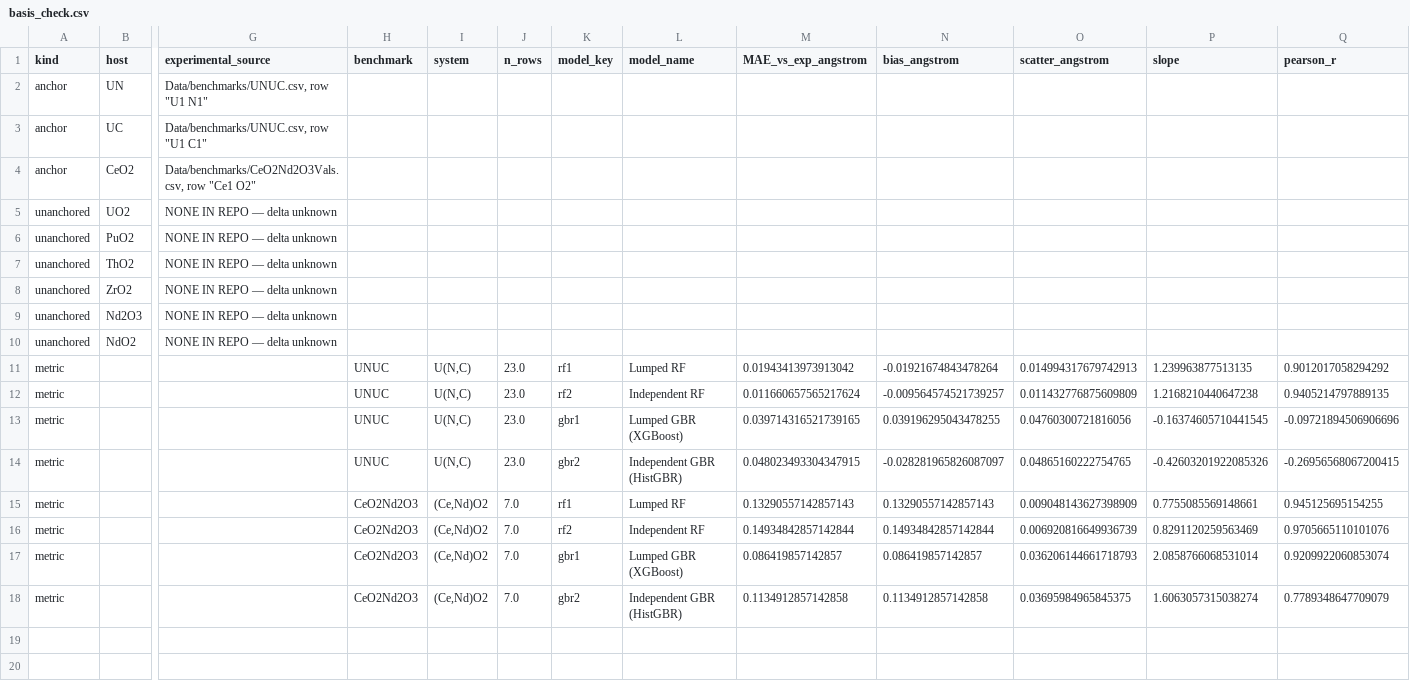
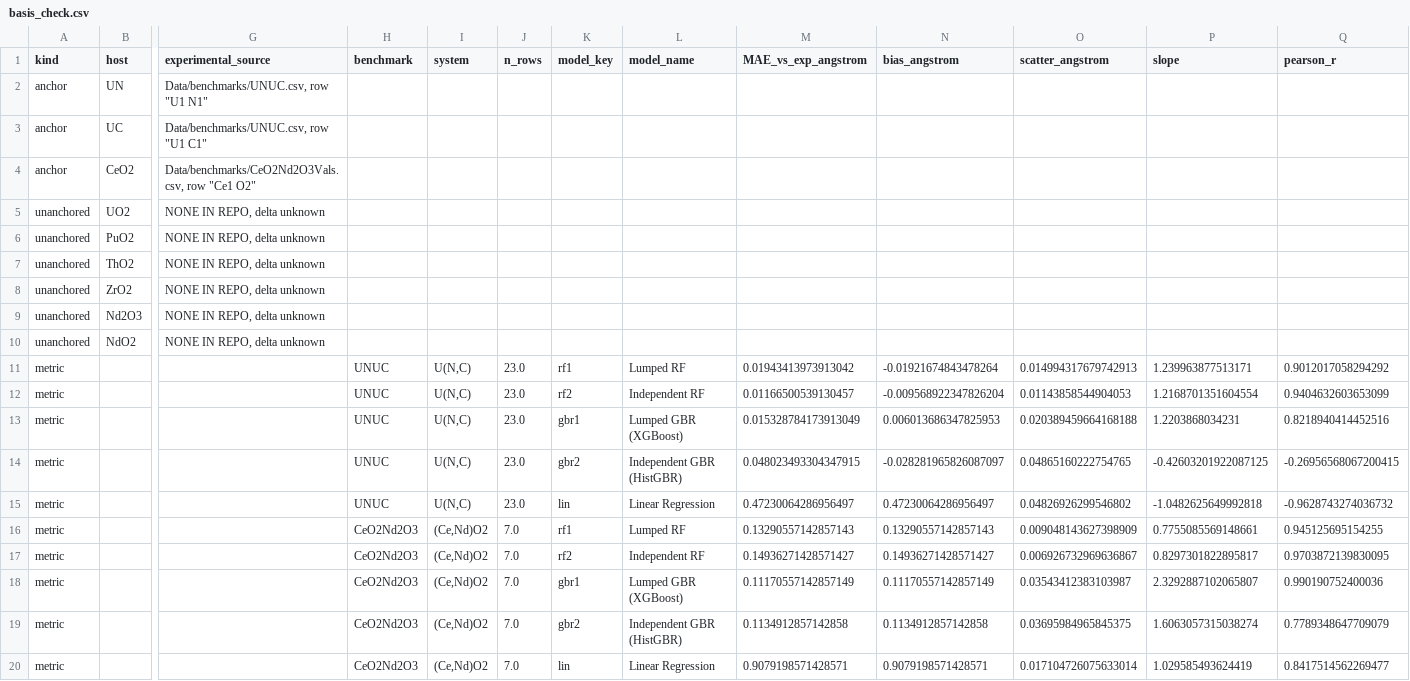
Before and after one commit to c-finney/fuel-lattice-ml, a CSV file: Results/benchmarks/basis_check.csv, drawn as a sheet; only a part is shown, gaps mark what is left out; addresses are those after the commit; rows hold the shown columns only; the diff names each change by its address in the sheet, - before the commit and + after, or states it on an @@ line.

Commit message:
Retrain all five models; add seed-stability and figure source data
All five models are trained, cross-validated and benchmarked, so the four
params.json files still marked not_trained and the READMEs still saying rf1 was
the only trained model contradicted both the manifest and the accompanying
manuscript. metrics.json is now generated for every model from the
cross-validation run rather than maintained by hand for rf1 alone, so it cannot
drift from the CSV it quotes.

The headline-model rationale is rewritten. It previously rested on gbr1 posting
Pearson r = -0.0972 on the U(N,C) benchmark, read as gradient boosting inverting
the compositional trend. That number does not survive a rebuild: it comes back
+0.8219 from the same committed seed dataset, and refitting across seeds 42 to 46
spans +0.3764 to +0.8219. gbr2 changes sign across the same seeds, from -0.2870
to +0.5012. Both benchmarks are extrapolation, since the fractional solid
solutions they score are absent from the training data, so a single fit's
correlation is a property of that fit. rf1 leads on repeatability instead: it
holds +0.9028 +- 0.0084 where the boosted models are 25x to 47x looser, and it is
the smaller and better cross-validated of the two stable models. That is a weaker
claim than most accurate and it is the one the evidence supports.

Results/benchmarks/seed_stability.{csv,md} record that measurement. Per-entry
cross-validation predictions for all 64,128 training rows under each model, and
the feature-correlation values, are now written to disk: every aggregate in the
metrics table is a reduction of them, and they are the point-level values behind
the published figures, which previously existed only as plots.

Benchmark predictions cover the baseline as well, so the full benchmark table is
reproducible. rf1, gbr2 and lin reproduce their recorded values exactly and rf2
to within 2e-5; gbr1 does not, which RELEASE.md records along with the rest of
what a rebuild does and does not reproduce.

AVAILABILITY.md maps every figure and table to the file holding its values, and
DATA_DICTIONARY.md describes every column of every data file shipped here.

```diff
--- a/Results/benchmarks/basis_check.csv
+++ b/Results/benchmarks/basis_check.csv
-G5:G10 (experimental_source): NONE IN REPO — delta unknown
+G5:G10 (experimental_source): NONE IN REPO, delta unknown
-P11 (slope): 1.239963877513135
+P11 (slope): 1.239963877513171
-M12 (MAE_vs_exp_angstrom): 0.011660657565217624
+M12 (MAE_vs_exp_angstrom): 0.01166500539130457
-N12 (bias_angstrom): -0.009564574521739257
+N12 (bias_angstrom): -0.009568922347826204
-O12 (scatter_angstrom): 0.011432776875609809
+O12 (scatter_angstrom): 0.01143858544904053
-P12 (slope): 1.2168210440647238
+P12 (slope): 1.2168701351604554
-Q12 (pearson_r): 0.9405214797889135
+Q12 (pearson_r): 0.9404632603653099
-M13 (MAE_vs_exp_angstrom): 0.039714316521739165
+M13 (MAE_vs_exp_angstrom): 0.015328784173913049
-N13 (bias_angstrom): 0.039196295043478255
+N13 (bias_angstrom): 0.006013686347825953
-O13 (scatter_angstrom): 0.04760300721816056
+O13 (scatter_angstrom): 0.020389459664168188
-P13 (slope): -0.16374605710441545
+P13 (slope): 1.2203868034231
-Q13 (pearson_r): -0.09721894506906696
+Q13 (pearson_r): 0.8218940414452516
-P14 (slope): -0.42603201922085326
+P14 (slope): -0.42603201922087125
+row 15: metric |  |  | UNUC | U(N,C) | 23.0 | lin | Linear Regression | 0.47230064286956497 | 0.47230064286956497 | 0.04826926299546802 | -1.0482625649992818 | -0.9628743274036732
-M17 (MAE_vs_exp_angstrom): 0.14934842857142844
+M17 (MAE_vs_exp_angstrom): 0.14936271428571427
-N17 (bias_angstrom): 0.14934842857142844
+N17 (bias_angstrom): 0.14936271428571427
-O17 (scatter_angstrom): 0.006920816649936739
+O17 (scatter_angstrom): 0.006926732969636867
-P17 (slope): 0.8291120259563469
+P17 (slope): 0.8297301822895817
-Q17 (pearson_r): 0.9705665110101076
+Q17 (pearson_r): 0.9703872139830095
-M18 (MAE_vs_exp_angstrom): 0.086419857142857
+M18 (MAE_vs_exp_angstrom): 0.11170557142857149
-N18 (bias_angstrom): 0.086419857142857
+N18 (bias_angstrom): 0.11170557142857149
-O18 (scatter_angstrom): 0.036206144661718793
+O18 (scatter_angstrom): 0.03543412383103987
-P18 (slope): 2.0858766068531014
+P18 (slope): 2.3292887102065807
-Q18 (pearson_r): 0.9209922060853074
+Q18 (pearson_r): 0.990190752400036
+row 20: metric |  |  | CeO2Nd2O3 | (Ce,Nd)O2 | 7.0 | lin | Linear Regression | 0.9079198571428571 | 0.9079198571428571 | 0.017104726075633014 | 1.029585493624419 | 0.8417514562269477
```
Also changed, not shown: Results/benchmarks/CeO2Nd2O3/predictions.csv, Results/benchmarks/UNUC/predictions.csv, 39 other files.
